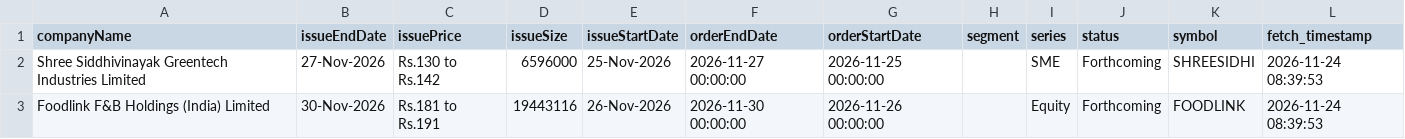
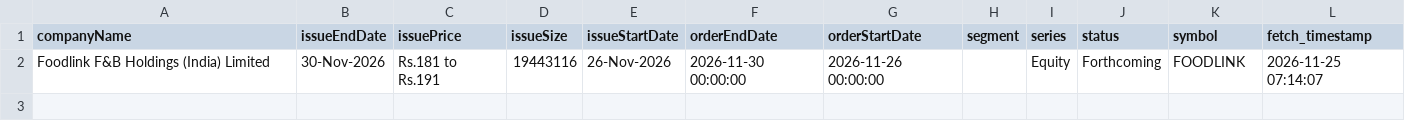
Before and after one commit to DharmGadhiya/MarketMind, a CSV file: backend/Logic Files/nse_ipo_upcoming.csv, drawn as a sheet.

```diff
--- a/backend/Logic Files/nse_ipo_upcoming.csv
+++ b/backend/Logic Files/nse_ipo_upcoming.csv
@@ -1,3 +1,2 @@
 companyName,issueEndDate,issuePrice,issueSize,issueStartDate,orderEndDate,orderStartDate,segment,series,status,symbol,fetch_timestamp
-Shree Siddhivinayak Greentech Industries Limited,27-Nov-2026,Rs.130 to Rs.142,6596000,25-Nov-2026,2026-11-27 00:00:00,2026-11-25 00:00:00,,SME,Forthcoming,SHREESIDHI,2026-11-24 08:39:53
-Foodlink F&B Holdings (India) Limited,30-Nov-2026,Rs.181 to Rs.191,19443116,26-Nov-2026,2026-11-30 00:00:00,2026-11-26 00:00:00,,Equity,Forthcoming,FOODLINK,2026-11-24 08:39:53
+Foodlink F&B Holdings (India) Limited,30-Nov-2026,Rs.181 to Rs.191,19443116,26-Nov-2026,2026-11-30 00:00:00,2026-11-26 00:00:00,,Equity,Forthcoming,FOODLINK,2026-11-25 07:14:07
```
Also changed, not shown: backend/Logic Files/nse_corporate_announcements.csv, backend/Logic Files/nse_ipo_current.csv, 1 other file.
